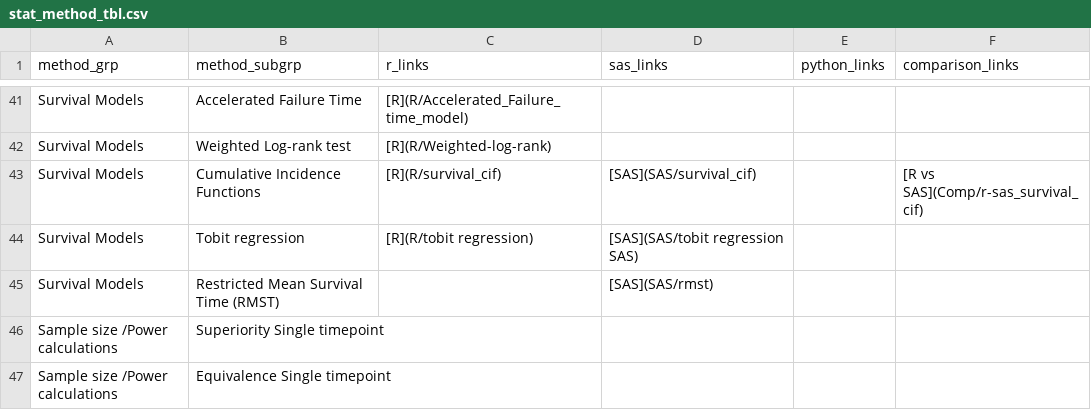
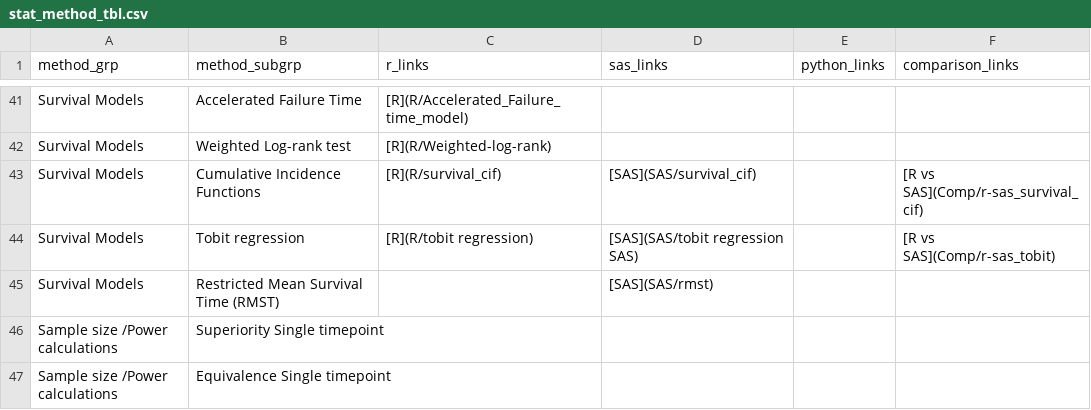
Before and after one commit to PSIAIMS/CAMIS, a CSV file: data/stat_method_tbl.csv, drawn as a sheet; only a part is shown, gaps mark what is left out.

Commit message:
Update stat_method_tbl.csv

```diff
--- a/data/stat_method_tbl.csv
+++ b/data/stat_method_tbl.csv
@@ -43,3 +43,3 @@ Survival Models,Weighted Log-rank test,[R](R/Weighted-log-rank),,,
 Survival Models,Cumulative Incidence Functions,[R](R/survival_cif),[SAS](SAS/survival_cif),,[R vs SAS](Comp/r-sas_survival_cif)
-Survival Models,Tobit regression,[R](R/tobit regression),[SAS](SAS/tobit regression SAS),,
+Survival Models,Tobit regression,[R](R/tobit regression),[SAS](SAS/tobit regression SAS),,[R vs SAS](Comp/r-sas_tobit)
 Survival Models,Restricted Mean Survival Time (RMST),,[SAS](SAS/rmst),,
```
